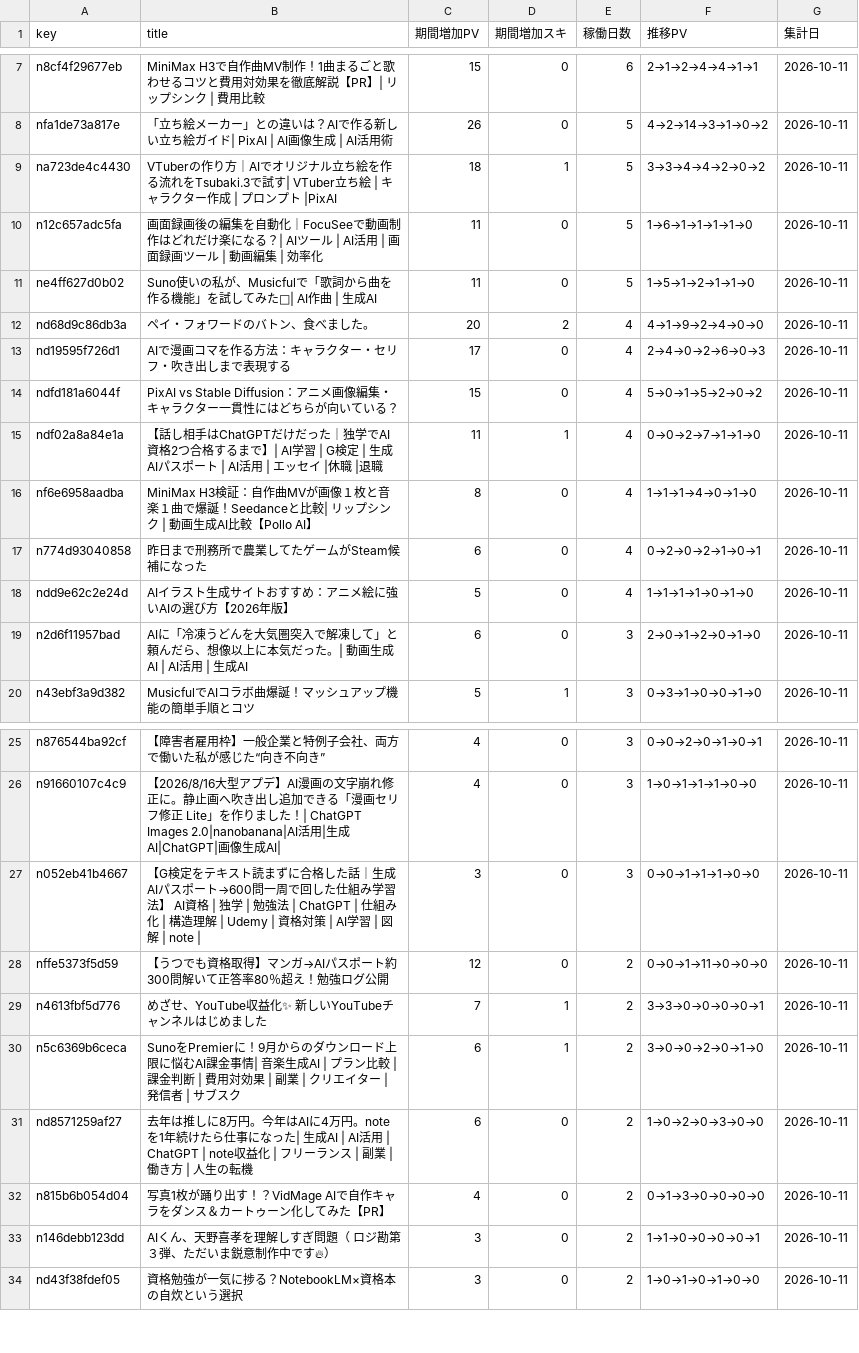
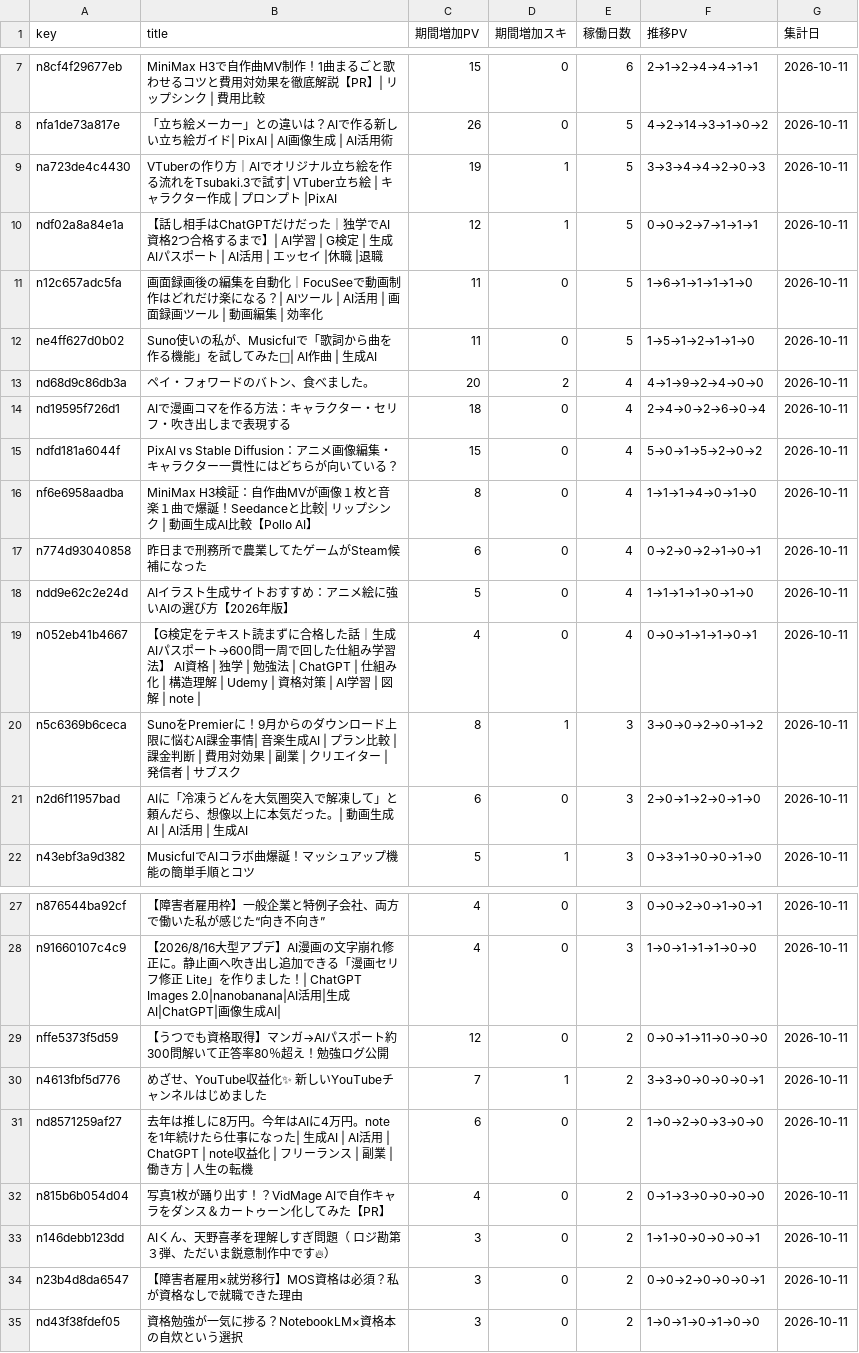
Before and after one commit to coolboylovegirl-byte/note-stats-dashboard, a CSV file: data/asset_articles.csv, drawn as a sheet; only a part is shown, gaps mark what is left out.

```diff
--- a/data/asset_articles.csv
+++ b/data/asset_articles.csv
@@ -8,3 +8,4 @@ n8cf4f29677eb,MiniMax H3で自作曲MV制作！1曲まるごと歌わせるコ
 nfa1de73a817e,「立ち絵メーカー」との違いは？AIで作る新しい立ち絵ガイド| PixAI | AI画像生成 | AI活用術,26,0,5,4→2→14→3→1→0→2,2026-10-11
-na723de4c4430,VTuberの作り方｜AIでオリジナル立ち絵を作る流れをTsubaki.3で試す| VTuber立ち絵 | キャラクター作成 | プロンプト |PixAI,18,1,5,3→3→4→4→2→0→2,2026-10-11
+na723de4c4430,VTuberの作り方｜AIでオリジナル立ち絵を作る流れをTsubaki.3で試す| VTuber立ち絵 | キャラクター作成 | プロンプト |PixAI,19,1,5,3→3→4→4→2→0→3,2026-10-11
+ndf02a8a84e1a,【話し相手はChatGPTだけだった｜独学でAI資格2つ合格するまで】| AI学習 | G検定 | 生成AIパスポート | AI活用 | エッセイ |休職 |退職,12,1,5,0→0→2→7→1→1→1,2026-10-11
 n12c657adc5fa,画面録画後の編集を自動化｜FocuSeeで動画制作はどれだけ楽になる？| AIツール | AI活用 | 画面録画ツール | 動画編集 | 効率化,11,0,5,1→6→1→1→1→1→0,2026-10-11
@@ -12,5 +13,4 @@ ne4ff627d0b02,Suno使いの私が、Musicfulで「歌詞から曲を作る機能
 nd68d9c86db3a,ペイ・フォワードのバトン、食べました。,20,2,4,4→1→9→2→4→0→0,2026-10-11
-nd19595f726d1,AIで漫画コマを作る方法：キャラクター・セリフ・吹き出しまで表現する,17,0,4,2→4→0→2→6→0→3,2026-10-11
+nd19595f726d1,AIで漫画コマを作る方法：キャラクター・セリフ・吹き出しまで表現する,18,0,4,2→4→0→2→6→0→4,2026-10-11
 ndfd181a6044f,PixAI vs Stable Diffusion：アニメ画像編集・キャラクター一貫性にはどちらが向いている？,15,0,4,5→0→1→5→2→0→2,2026-10-11
-ndf02a8a84e1a,【話し相手はChatGPTだけだった｜独学でAI資格2つ合格するまで】| AI学習 | G検定 | 生成AIパスポート | AI活用 | エッセイ |休職 |退職,11,1,4,0→0→2→7→1→1→0,2026-10-11
 nf6e6958aadba,MiniMax H3検証：自作曲MVが画像１枚と音楽１曲で爆誕！Seedanceと比較|  リップシンク | 動画生成AI比較【Pollo AI】,8,0,4,1→1→1→4→0→1→0,2026-10-11
@@ -18,2 +18,4 @@ n774d93040858,昨日まで刑務所で農業してたゲームがSteam候補に
 ndd9e62c2e24d,AIイラスト生成サイトおすすめ：アニメ絵に強いAIの選び方【2026年版】,5,0,4,1→1→1→1→0→1→0,2026-10-11
+n052eb41b4667,【G検定をテキスト読まずに合格した話｜生成AIパスポート→600問一周で回した仕組み学習法】 AI資格 | 独学 | 勉強法 | ChatGPT | 仕組み化 | 構造理解 | Udemy | 資格対策 | AI学習 | 図解 | note |,4,0,4,0→0→1→1→1→0→1,2026-10-11
+n5c6369b6ceca,SunoをPremierに！9月からのダウンロード上限に悩むAI課金事情| 音楽生成AI | プラン比較 | 課金判断 | 費用対効果 | 副業 | クリエイター | 発信者 | サブスク,8,1,3,3→0→0→2→0→1→2,2026-10-11
 n2d6f11957bad,AIに「冷凍うどんを大気圏突入で解凍して」と頼んだら、想像以上に本気だった。| 動画生成AI | AI活用 | 生成AI,6,0,3,2→0→1→2→0→1→0,2026-10-11
@@ -26,6 +28,4 @@ n876544ba92cf,【障害者雇用枠】一般企業と特例子会社、両方で
 n91660107c4c9,【2026/8/16大型アプデ】AI漫画の文字崩れ修正に。静止画へ吹き出し追加できる「漫画セリフ修正 Lite」を作りました！| ChatGPT Images 2.0|nanobanana|AI活用|生成AI|ChatGPT|画像生成AI|,4,0,3,1→0→1→1→1→0→0,2026-10-11
-n052eb41b4667,【G検定をテキスト読まずに合格した話｜生成AIパスポート→600問一周で回した仕組み学習法】 AI資格 | 独学 | 勉強法 | ChatGPT | 仕組み化 | 構造理解 | Udemy | 資格対策 | AI学習 | 図解 | note |,3,0,3,0→0→1→1→1→0→0,2026-10-11
 nffe5373f5d59,【うつでも資格取得】マンガ→AIパスポート約300問解いて正答率80％超え！勉強ログ公開,12,0,2,0→0→1→11→0→0→0,2026-10-11
 n4613fbf5d776,めざせ、YouTube収益化✨ 新しいYouTubeチャンネルはじめました,7,1,2,3→3→0→0→0→0→1,2026-10-11
-n5c6369b6ceca,SunoをPremierに！9月からのダウンロード上限に悩むAI課金事情| 音楽生成AI | プラン比較 | 課金判断 | 費用対効果 | 副業 | クリエイター | 発信者 | サブスク,6,1,2,3→0→0→2→0→1→0,2026-10-11
 nd8571259af27,去年は推しに8万円。今年はAIに4万円。noteを1年続けたら仕事になった| 生成AI | AI活用 | ChatGPT | note収益化 | フリーランス | 副業 | 働き方 | 人生の転機,6,0,2,1→0→2→0→3→0→0,2026-10-11
@@ -33,2 +33,3 @@ n815b6b054d04,写真1枚が踊り出す！？VidMage AIで自作キャラをダ
 n146debb123dd,AIくん、天野喜孝を理解しすぎ問題（ ロジ勘第３弾、ただいま鋭意制作中です🔥）,3,0,2,1→1→0→0→0→0→1,2026-10-11
+n23b4d8da6547,【障害者雇用×就労移行】MOS資格は必須？私が資格なしで就職できた理由,3,0,2,0→0→2→0→0→0→1,2026-10-11
 nd43f38fdef05,資格勉強が一気に捗る？NotebookLM×資格本の自炊という選択,3,0,2,1→0→1→0→1→0→0,2026-10-11
```
Also changed, not shown: data/followers.csv, data/monthly_summary.csv, 5 other files.
